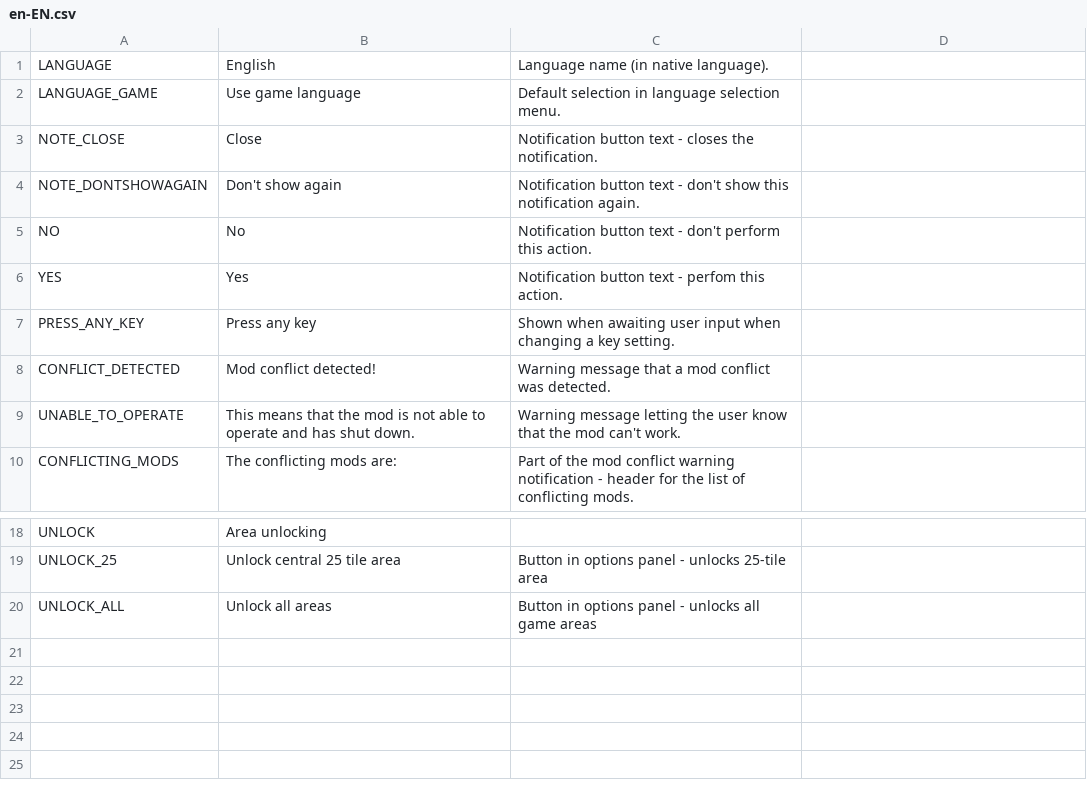
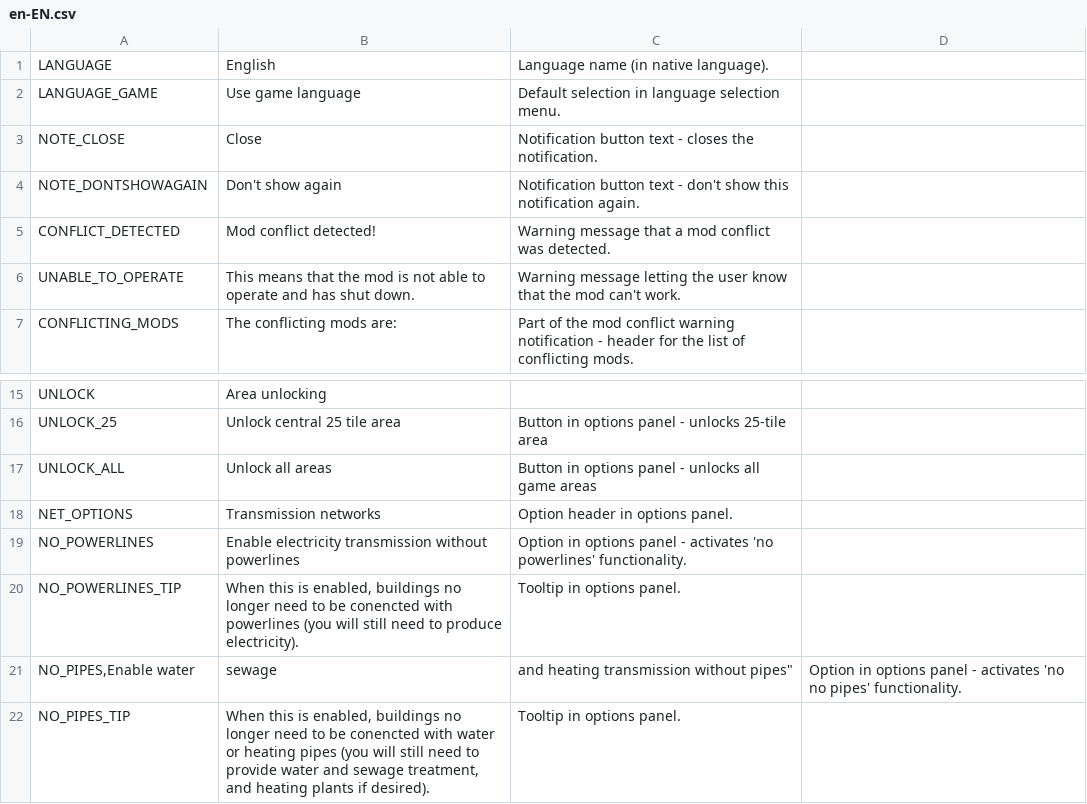
Before and after one commit to algernon-A/EightyOne2, a CSV file: Translations/en-EN.csv, drawn as a sheet; only a part is shown, gaps mark what is left out; removed rows and columns are numbered as before the commit, all else as after; the diff names each change by its address in the sheet, - before the commit and + after, or states it on an @@ line.

Commit message:
Add toggle for no powerlines functionality.

```diff
--- a/Translations/en-EN.csv
+++ b/Translations/en-EN.csv
-row 5: NO | No | Notification button text - don't perform this action.
-row 6: YES | Yes | Notification button text - perfom this action.
-row 7: PRESS_ANY_KEY | Press any key | Shown when awaiting user input when changing a key setting.
+row 18: NET_OPTIONS | Transmission networks | Option header in options panel.
+row 19: NO_POWERLINES | Enable electricity transmission without powerlines | Option in options panel - activates 'no powerlines' functionality.
+row 20: NO_POWERLINES_TIP | When this is enabled, buildings no longer need to be conencted with powerlines (you will still need to produce electricity). | Tooltip in options panel.
+row 21: NO_PIPES,Enable water | sewage | and heating transmission without pipes" | Option in options panel - activates 'no no pipes' functionality.
+row 22: NO_PIPES_TIP | When this is enabled, buildings no longer need to be conencted with water or heating pipes (you will still need to provide water and sewage treatment, and heating plants if desired). | Tooltip in options panel.
```
Also changed, not shown: 4 other files.
